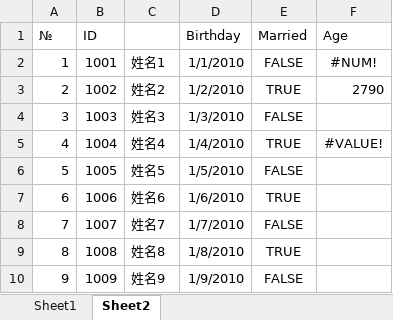
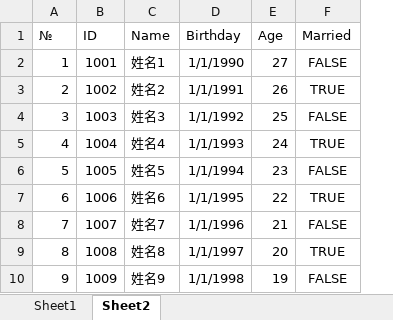
Before and after one commit to lincuu/NPOIDemo, an Excel workbook: NPOIDemo/bin/Debug/Test.xlsx, sheet Sheet2, drawn as a sheet; values as stored, in another font and other column widths than the file's, no borders; removed rows and columns are numbered as before the commit, all else as after; the diff names each change by its address in the sheet, - before the commit and + after, or states it on an @@ line.

```diff
--- a/NPOIDemo/bin/Debug/Test.xlsx (sheet Sheet2)
+++ b/NPOIDemo/bin/Debug/Test.xlsx (sheet Sheet2)
+column E (Age), rows 2-10: 27 | 26 | 25 | 24 | 23 | 22 | 21 | 20 | 19
-column F (Age), rows 2-5: #NUM! | 2790 |  | #VALUE!
-C1: (empty)
+C1: Name
-D2 (Birthday): 1/1/2010
+D2 (Birthday): 1/1/1990
-D3 (Birthday): 1/2/2010
+D3 (Birthday): 1/1/1991
-D4 (Birthday): 1/3/2010
+D4 (Birthday): 1/1/1992
-D5 (Birthday): 1/4/2010
+D5 (Birthday): 1/1/1993
-D6 (Birthday): 1/5/2010
+D6 (Birthday): 1/1/1994
-D7 (Birthday): 1/6/2010
+D7 (Birthday): 1/1/1995
-D8 (Birthday): 1/7/2010
+D8 (Birthday): 1/1/1996
-D9 (Birthday): 1/8/2010
+D9 (Birthday): 1/1/1997
-D10 (Birthday): 1/9/2010
+D10 (Birthday): 1/1/1998
```
Also changed, not shown: 2 other files.
